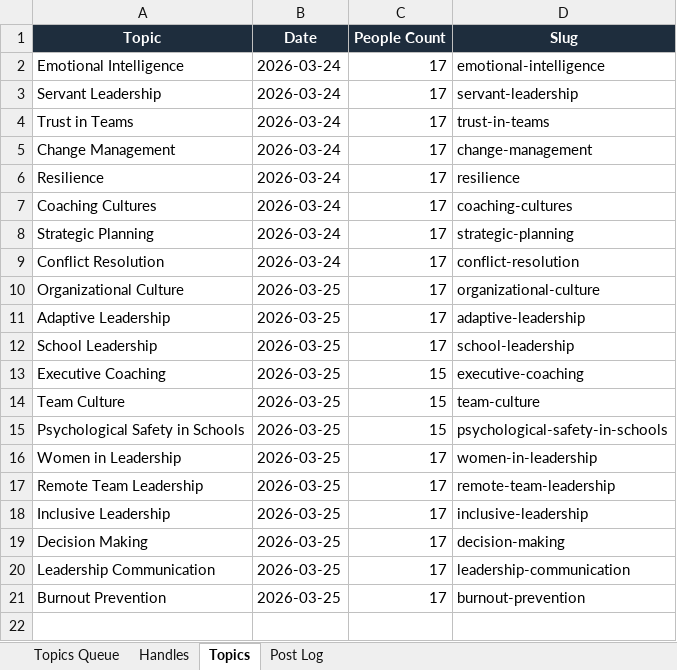
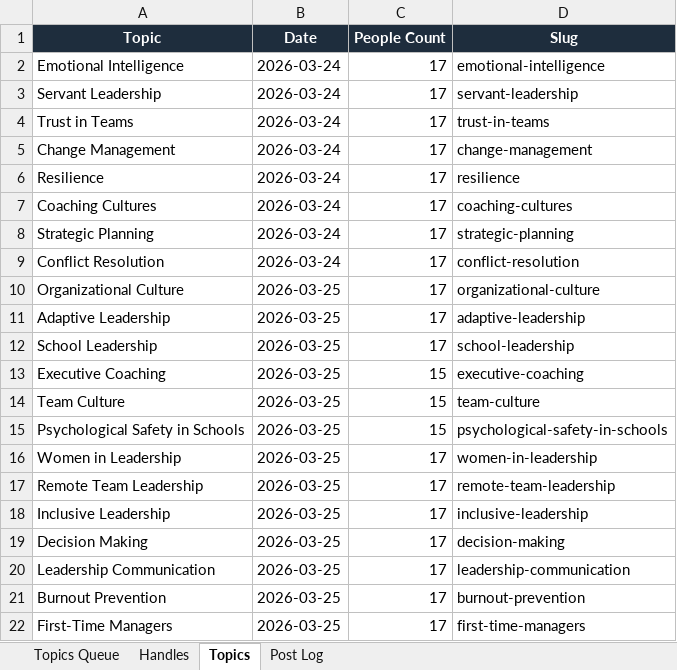
Before and after one commit to jonno-alt/social-images, an Excel workbook: data/handle-database.xlsx, sheet Topics, drawn as a sheet; values as stored, in another font and other column widths than the file's, no borders; the diff names each change by its address in the sheet, - before the commit and + after, or states it on an @@ line.

Commit message:
Update data/handle-database.xlsx — First-Time Managers

```diff
--- a/data/handle-database.xlsx (sheet Topics)
+++ b/data/handle-database.xlsx (sheet Topics)
+row 22: First-Time Managers | 2026-03-25 | 17 | first-time-managers
```
Also changed, not shown: sheet Handles, sheet Post Log, sheet Topics Queue.
